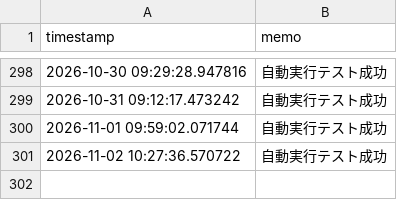
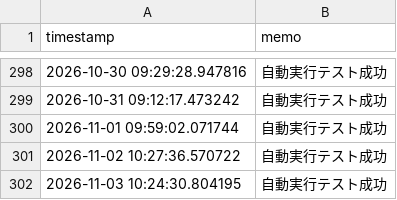
Before and after one commit to itodaa2z-ux/L-YfRy-TCkwr-x6gx, a CSV file: data_log.csv, drawn as a sheet; only a part is shown, gaps mark what is left out; the diff names each change by its address in the sheet, - before the commit and + after, or states it on an @@ line.

```diff
--- a/data_log.csv
+++ b/data_log.csv
+row 302: 2026-11-03 10:24:30.804195 | 自動実行テスト成功
```
